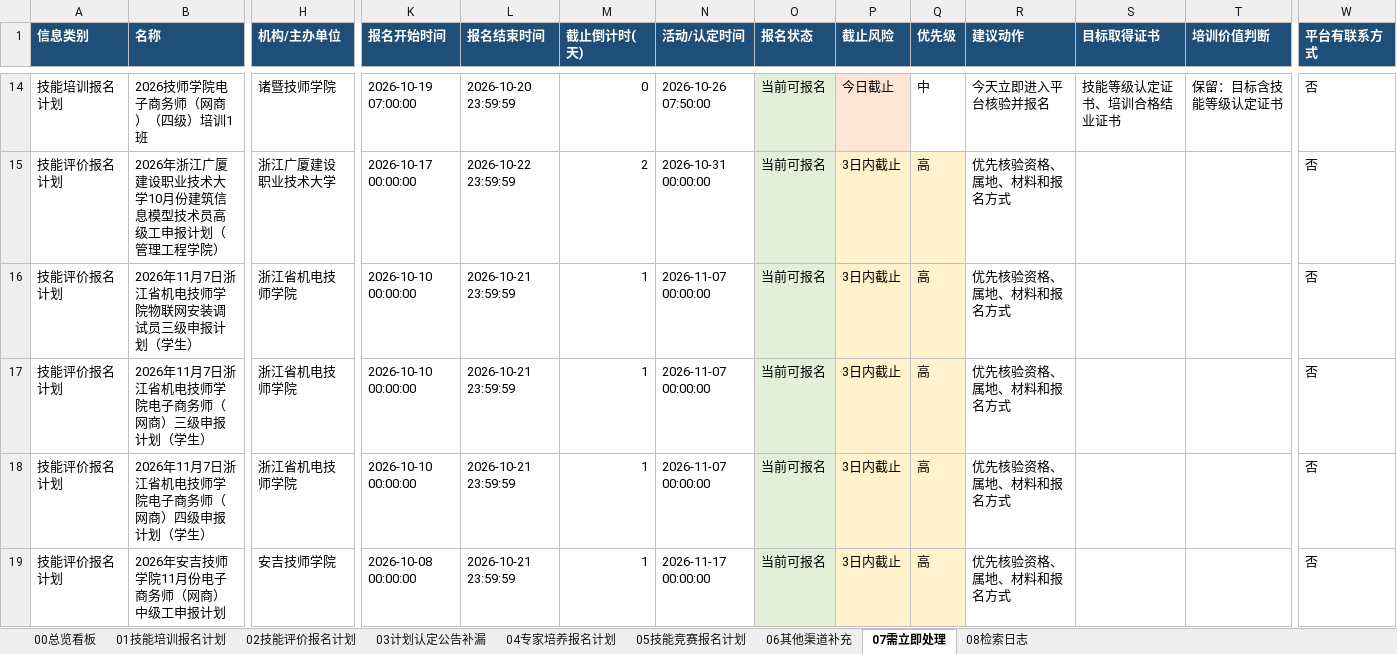
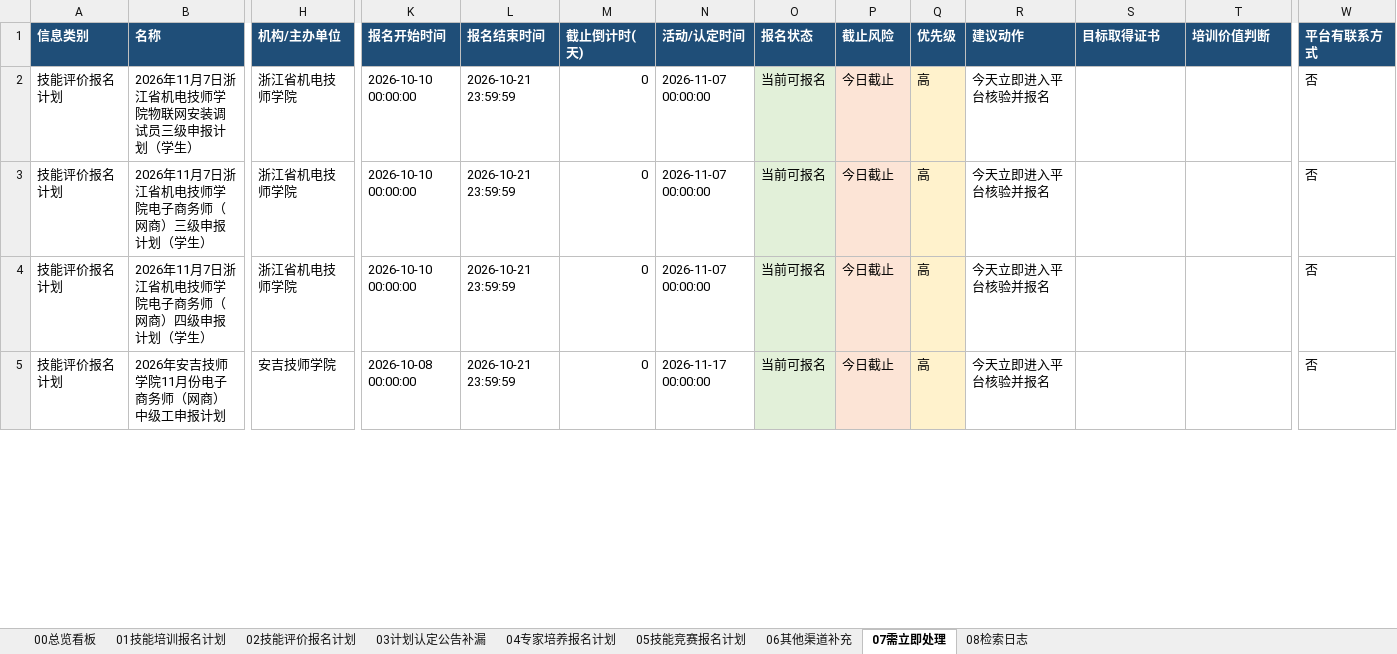
Before and after one commit to Juesann/zhejiang-skill-daily, an Excel workbook: latest.xlsx, sheet 07需立即处理, drawn as a sheet; only a part is shown, gaps mark what is left out; values as stored, in another font and other column widths than the file's, no borders; removed rows and columns are numbered as before the commit, all else as after; rows hold the shown columns only; the diff covers the shown part only; the diff names each change by its address in the sheet, - before the commit and + after, or states it on an @@ line.

```diff
--- a/latest.xlsx (sheet 07需立即处理)
+++ b/latest.xlsx (sheet 07需立即处理)
-row 14: 技能培训报名计划 | 2026技师学院电子商务师（网商）（四级）培训1班 | 诸暨技师学院 | 2026-10-19 07:00:00 | 2026-10-20 23:59:59 | 0 | 2026-10-26 07:50:00 | 当前可报名 | 今日截止 | 中 | 今天立即进入平台核验并报名 | 技能等级认定证书、培训合格结业证书 | 保留：目标含技能等级认定证书 | 否
-row 15: 技能评价报名计划 | 2026年浙江广厦建设职业技术大学10月份建筑信息模型技术员高级工申报计划（管理工程学院） | 浙江广厦建设职业技术大学 | 2026-10-17 00:00:00 | 2026-10-22 23:59:59 | 2 | 2026-10-31 00:00:00 | 当前可报名 | 3日内截止 | 高 | 优先核验资格、属地、材料和报名方式 |  |  | 否
-M2:M5 (截止倒计时(天)): 1
+M2:M5 (截止倒计时(天)): 0
-P2:P5 (截止风险): 3日内截止
+P2:P5 (截止风险): 今日截止
-R2:R5 (建议动作): 优先核验资格、属地、材料和报名方式
+R2:R5 (建议动作): 今天立即进入平台核验并报名
```
Also changed, not shown: 14 added rows, 18 removed rows and 36 edited cells elsewhere in this sheet, sheet 01技能培训报名计划, sheet 02技能评价报名计划, sheet 05技能竞赛报名计划, sheet 08检索日志, sheet 00总览看板, 3 other files.
